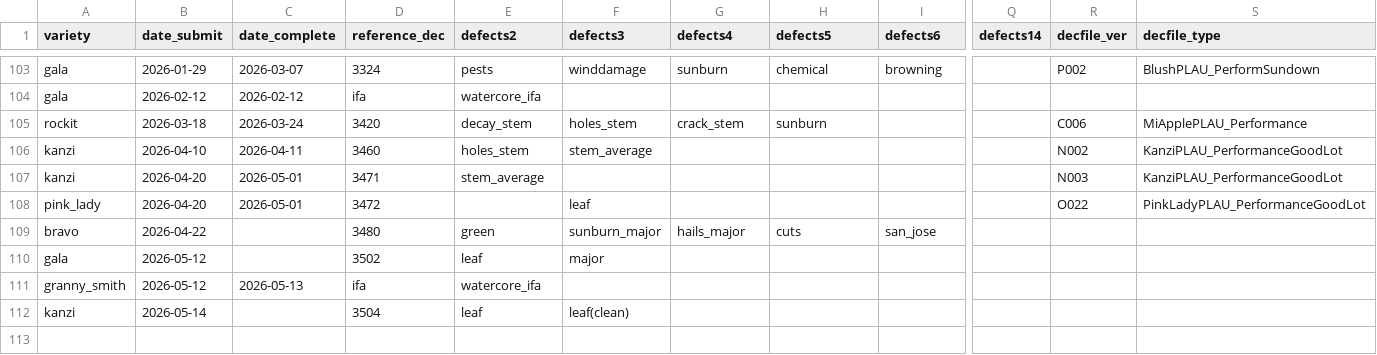
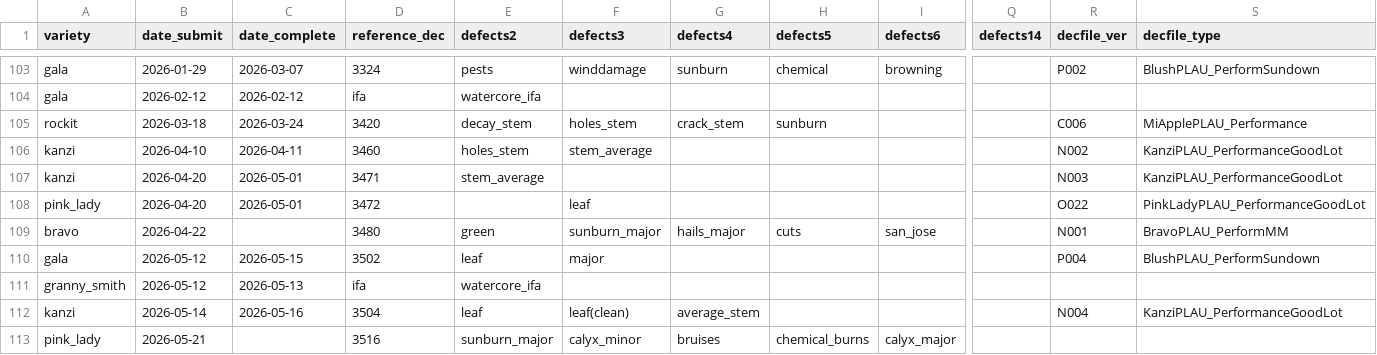
Before and after one commit to dailydreamer96-png/presizing-dashboard_v2, a CSV file: dec_file_raw.csv, drawn as a sheet; only a part is shown, gaps mark what is left out; rows hold the shown columns only; the diff names each change by its address in the sheet, - before the commit and + after, or states it on an @@ line.

```diff
--- a/dec_file_raw.csv
+++ b/dec_file_raw.csv
-R109 (decfile_ver): (empty)
+R109 (decfile_ver): N001
-S109 (decfile_type): (empty)
+S109 (decfile_type): BravoPLAU_PerformMM
-C110 (date_complete): (empty)
+C110 (date_complete): 2026-05-15
-R110 (decfile_ver): (empty)
+R110 (decfile_ver): P004
-S110 (decfile_type): (empty)
+S110 (decfile_type): BlushPLAU_PerformSundown
-C112 (date_complete): (empty)
+C112 (date_complete): 2026-05-16
-G112 (defects4): (empty)
+G112 (defects4): average_stem
-R112 (decfile_ver): (empty)
+R112 (decfile_ver): N004
-S112 (decfile_type): (empty)
+S112 (decfile_type): KanziPLAU_PerformanceGoodLot
+row 113: pink_lady | 2026-05-21 |  | 3516 | sunburn_major | calyx_minor | bruises | chemical_burns | calyx_major
```
Also changed, not shown: batches_raw.csv, changes_raw.csv, 3 other files.
